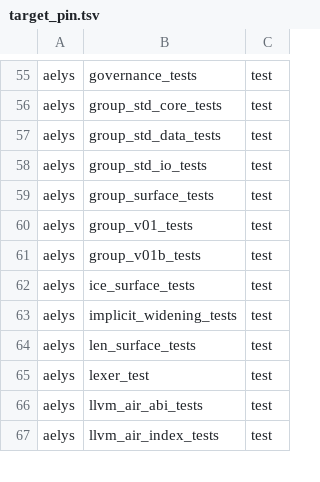
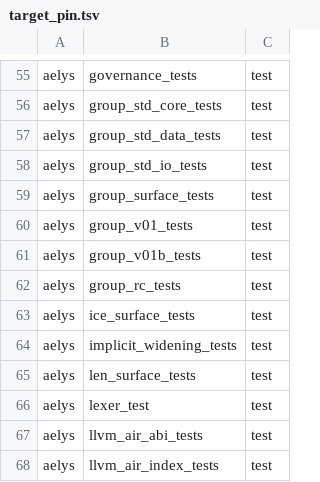
Before and after one commit to vbxq/aelys_lang, a TSV file: scripts/target_pin.tsv, drawn as a sheet; only a part is shown, gaps mark what is left out; the diff names each change by its address in the sheet, - before the commit and + after, or states it on an @@ line.

```diff
--- a/scripts/target_pin.tsv
+++ b/scripts/target_pin.tsv
+row 62: aelys | group_rc_tests | test
```
Also changed, not shown: scripts/test_name_pin.tsv, 7 other files.
